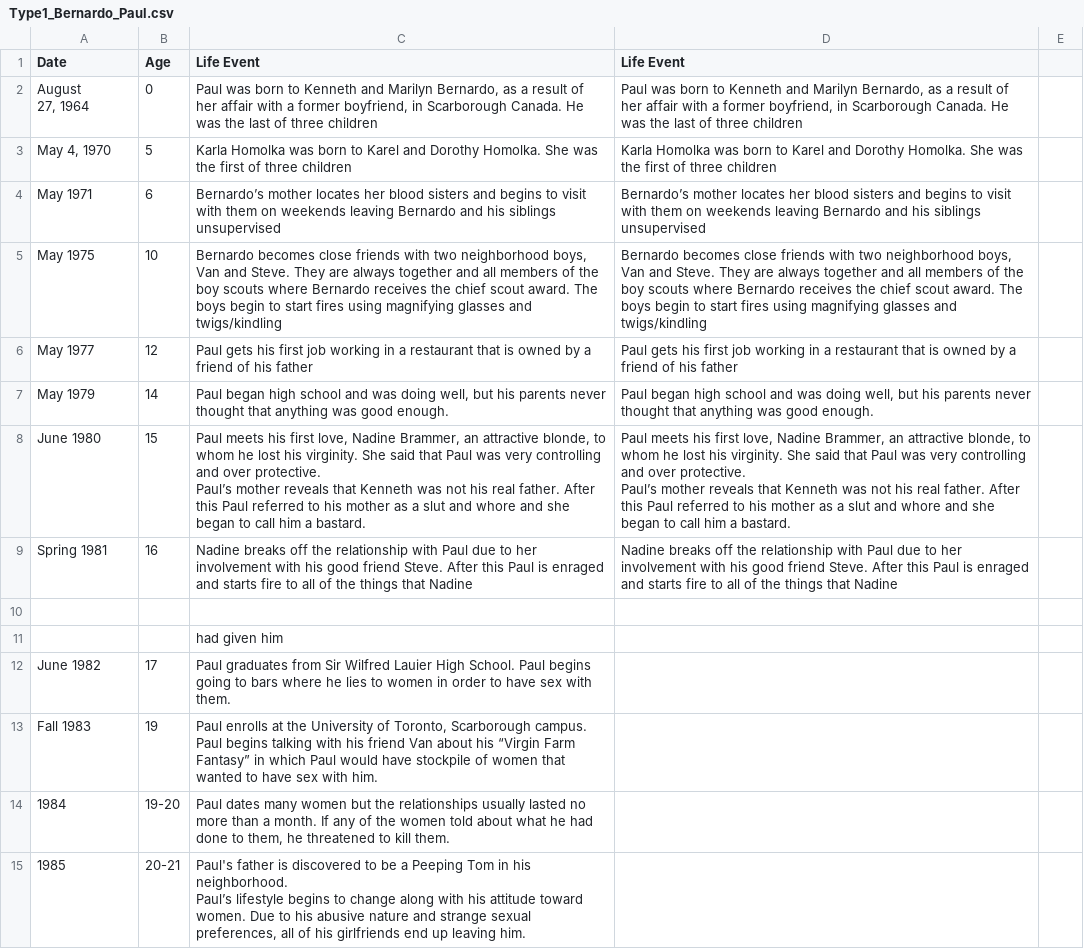
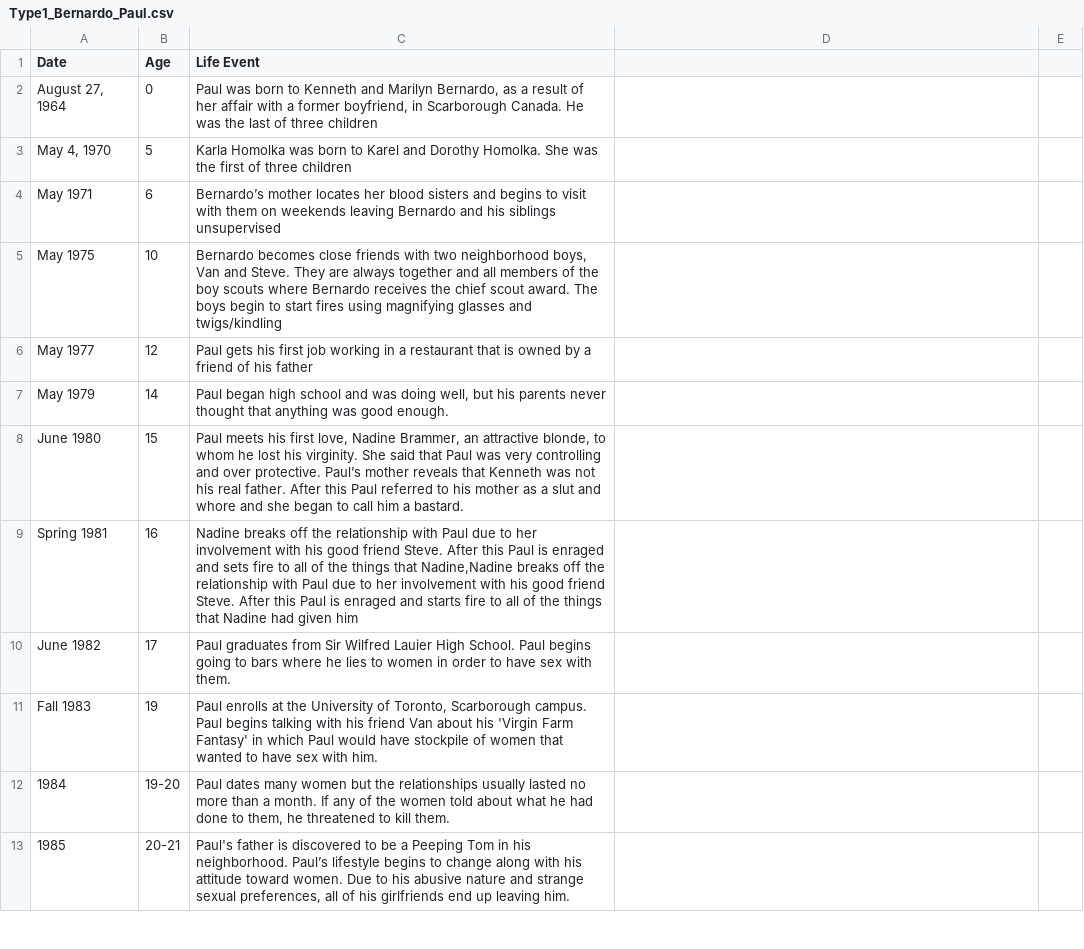
Before and after one commit to ajithksenthil/CrimeArchetypes, a CSV file: mnt/data/csv/Type1_Bernardo_Paul.csv, drawn as a sheet; only a part is shown; the diff covers the shown part only.

Commit message:
Cleaned_Type1_Bernardo_Paul.csv
Got rid of duplicates and triplicates, fixed typos/spaces/quotes. Inserted age or age range a few times. This one might need a closer look because there were some weird gaps and it seemed like they mentioned ppl like Carol before they were actually introduced. I can't access the original source anymore though.

```diff
--- a/mnt/data/csv/Type1_Bernardo_Paul.csv
+++ b/mnt/data/csv/Type1_Bernardo_Paul.csv
@@ -1,14 +1,9 @@
-Date,Age,Life Event,Life Event,,
-"August
-27, 1964",0,"Paul was born to Kenneth and Marilyn Bernardo, as a result of her affair with a former boyfriend, in Scarborough Canada. He was the last of three children","Paul was born to Kenneth and Marilyn Bernardo, as a result of her affair with a former boyfriend, in Scarborough Canada. He was the last of three children",,
-"May 4, 1970",5,Karla Homolka was born to Karel and Dorothy Homolka. She was the first of three children,Karla Homolka was born to Karel and Dorothy Homolka. She was the first of three children,,
-May 1971,6,Bernardo’s mother locates her blood sisters and begins to visit with them on weekends leaving Bernardo and his siblings unsupervised,Bernardo’s mother locates her blood sisters and begins to visit with them on weekends leaving Bernardo and his siblings unsupervised,,
-May 1975,10,"Bernardo becomes close friends with two neighborhood boys, Van and Steve. They are always together and all members of the boy scouts where Bernardo receives the chief scout award. The boys begin to start fires using magnifying glasses and twigs/kindling","Bernardo becomes close friends with two neighborhood boys, Van and Steve. They are always together and all members of the boy scouts where Bernardo receives the chief scout award. The boys begin to start fires using magnifying glasses and twigs/kindling",,
-May 1977,12,Paul gets his first job working in a restaurant that is owned by a friend of his father,Paul gets his first job working in a restaurant that is owned by a friend of his father,,
-May 1979,14,"Paul began high school and was doing well, but his parents never thought that anything was good enough.","Paul began high school and was doing well, but his parents never thought that anything was good enough.",,
-June 1980,15,"Paul meets his first love, Nadine Brammer, an attractive blonde, to whom he lost his virginity. She said that Paul was very controlling and over protective.
-Paul’s mother reveals that Kenneth was not his real father. After this Paul referred to his mother as a slut and whore and she began to call him a bastard.","Paul meets his first love, Nadine Brammer, an attractive blonde, to whom he lost his virginity. She said that Paul was very controlling and over protective.
-Paul’s mother reveals that Kenneth was not his real father. After this Paul referred to his mother as a slut and whore and she began to call him a bastard.",,
-Spring 1981,16,Nadine breaks off the relationship with Paul due to her involvement with his good friend Steve. After this Paul is enraged and starts fire to all of the things that Nadine,Nadine breaks off the relationship with Paul due to her involvement with his good friend Steve. After this Paul is enraged and starts fire to all of the things that Nadine,,
-,,,,,
-,,had given him,,,
+Date,Age,Life Event,
+"August 27, 1964",0,"Paul was born to Kenneth and Marilyn Bernardo, as a result of her affair with a former boyfriend, in Scarborough Canada. He was the last of three children",
+"May 4, 1970",5,"Karla Homolka was born to Karel and Dorothy Homolka. She was the first of three children",
+May 1971,6,"Bernardo’s mother locates her blood sisters and begins to visit with them on weekends leaving Bernardo and his siblings unsupervised",
+May 1975,10,"Bernardo becomes close friends with two neighborhood boys, Van and Steve. They are always together and all members of the boy scouts where Bernardo receives the chief scout award. The boys begin to start fires using magnifying glasses and twigs/kindling",
+May 1977,12,"Paul gets his first job working in a restaurant that is owned by a friend of his father",
+May 1979,14,"Paul began high school and was doing well, but his parents never thought that anything was good enough.",
+June 1980,15,"Paul meets his first love, Nadine Brammer, an attractive blonde, to whom he lost his virginity. She said that Paul was very controlling and over protective. Paul’s mother reveals that Kenneth was not his real father. After this Paul referred to his mother as a slut and whore and she began to call him a bastard.",
+Spring 1981,16,"Nadine breaks off the relationship with Paul due to her involvement with his good friend Steve. After this Paul is enraged and sets fire to all of the things that Nadine,Nadine breaks off the relationship with Paul due to her involvement with his good friend Steve. After this Paul is enraged and starts fire to all of the things that Nadine had given him",
@@ -16 +11 @@ June 1982,17,Paul graduates from Sir Wilfred Lauier High School. Paul begins goi
-Fall 1983,19,"Paul enrolls at the University of Toronto, Scarborough campus. Paul begins talking with his friend Van about his “Virgin Farm Fantasy” in which Paul would have stockpile of women that wanted to have sex with him.",,,
+Fall 1983,19,"Paul enrolls at the University of Toronto, Scarborough campus. Paul begins talking with his friend Van about his 'Virgin Farm Fantasy' in which Paul would have stockpile of women that wanted to have sex with him.",
@@ -18,2 +13 @@ Fall 1983,19,"Paul enrolls at the University of Toronto, Scarborough campus. Pau
-1985,20-21,"Paul's father is discovered to be a Peeping Tom in his neighborhood.
-Paul’s lifestyle begins to change along with his attitude toward women.  Due to his abusive nature and strange sexual preferences, all of his girlfriends end up leaving him.",,,
+1985,20-21,"Paul's father is discovered to be a Peeping Tom in his neighborhood. Paul’s lifestyle begins to change along with his attitude toward women. Due to his abusive nature and strange sexual preferences, all of his girlfriends end up leaving him.",
```
Also changed, not shown: 8 removed rows and 43 edited cells elsewhere in this file.
